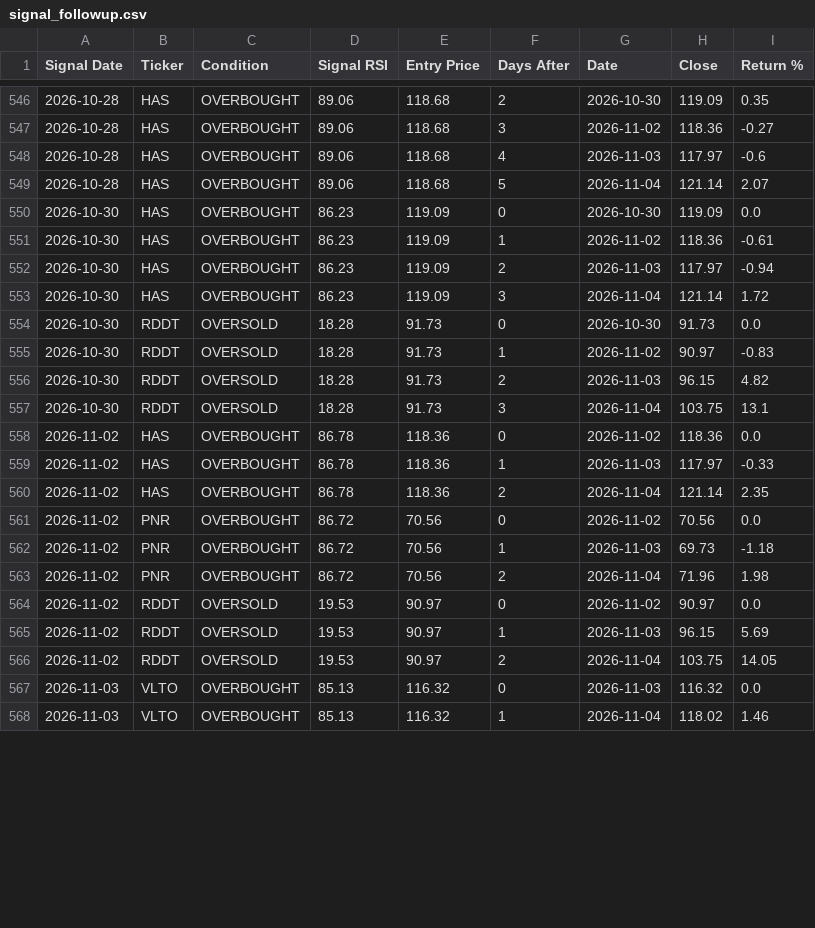
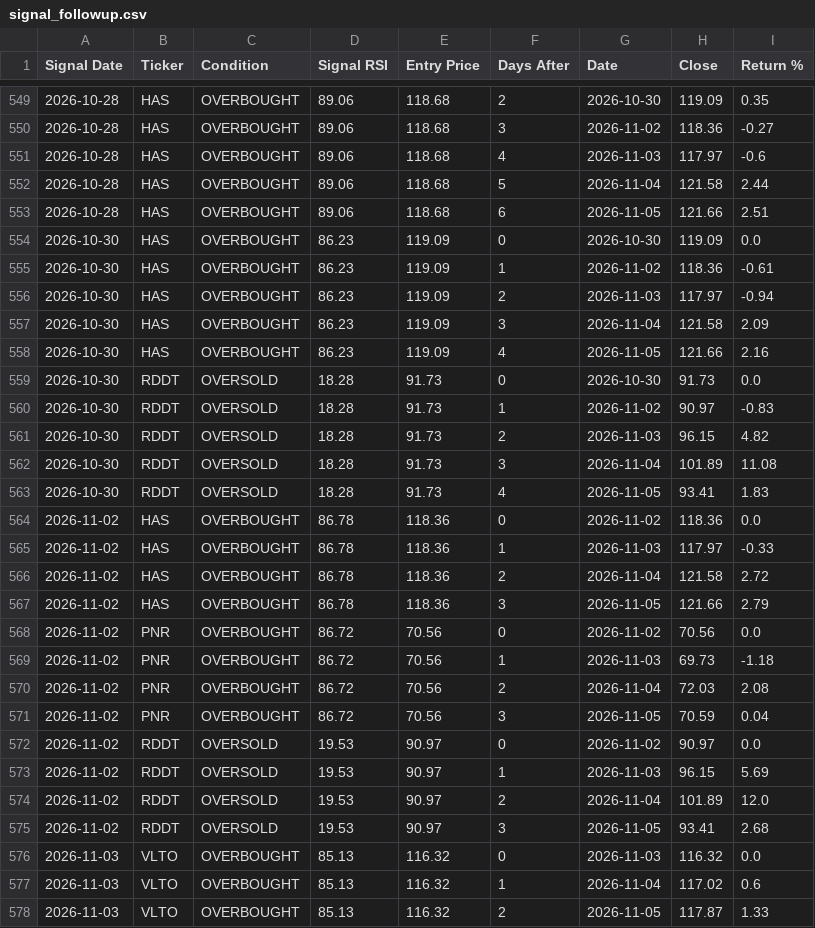
Before and after one commit to smartmoneybitesofficial-hub/rsi-scanner, a CSV file: signal_followup.csv, drawn as a sheet; only a part is shown, gaps mark what is left out; the diff covers the shown part only.

Commit message:
Update RSI signals [skip ci]

```diff
--- a/signal_followup.csv
+++ b/signal_followup.csv
@@ -548,3 +551,4 @@ Signal Date,Ticker,Condition,Signal RSI,Entry Price,Days After,Date,Close,Return
 2026-10-28,HAS,OVERBOUGHT,89.06,118.68,4,2026-11-03,117.97,-0.6
-2026-10-28,HAS,OVERBOUGHT,89.06,118.68,5,2026-11-04,121.14,2.07
+2026-10-28,HAS,OVERBOUGHT,89.06,118.68,5,2026-11-04,121.58,2.44
+2026-10-28,HAS,OVERBOUGHT,89.06,118.68,6,2026-11-05,121.66,2.51
 2026-10-30,HAS,OVERBOUGHT,86.23,119.09,0,2026-10-30,119.09,0.0
@@ -552,3 +556,4 @@ Signal Date,Ticker,Condition,Signal RSI,Entry Price,Days After,Date,Close,Return
 2026-10-30,HAS,OVERBOUGHT,86.23,119.09,2,2026-11-03,117.97,-0.94
-2026-10-30,HAS,OVERBOUGHT,86.23,119.09,3,2026-11-04,121.14,1.72
+2026-10-30,HAS,OVERBOUGHT,86.23,119.09,3,2026-11-04,121.58,2.09
+2026-10-30,HAS,OVERBOUGHT,86.23,119.09,4,2026-11-05,121.66,2.16
 2026-10-30,RDDT,OVERSOLD,18.28,91.73,0,2026-10-30,91.73,0.0
@@ -556,13 +561,18 @@ Signal Date,Ticker,Condition,Signal RSI,Entry Price,Days After,Date,Close,Return
 2026-10-30,RDDT,OVERSOLD,18.28,91.73,2,2026-11-03,96.15,4.82
-2026-10-30,RDDT,OVERSOLD,18.28,91.73,3,2026-11-04,103.75,13.1
+2026-10-30,RDDT,OVERSOLD,18.28,91.73,3,2026-11-04,101.89,11.08
+2026-10-30,RDDT,OVERSOLD,18.28,91.73,4,2026-11-05,93.41,1.83
 2026-11-02,HAS,OVERBOUGHT,86.78,118.36,0,2026-11-02,118.36,0.0
 2026-11-02,HAS,OVERBOUGHT,86.78,118.36,1,2026-11-03,117.97,-0.33
-2026-11-02,HAS,OVERBOUGHT,86.78,118.36,2,2026-11-04,121.14,2.35
+2026-11-02,HAS,OVERBOUGHT,86.78,118.36,2,2026-11-04,121.58,2.72
+2026-11-02,HAS,OVERBOUGHT,86.78,118.36,3,2026-11-05,121.66,2.79
 2026-11-02,PNR,OVERBOUGHT,86.72,70.56,0,2026-11-02,70.56,0.0
 2026-11-02,PNR,OVERBOUGHT,86.72,70.56,1,2026-11-03,69.73,-1.18
-2026-11-02,PNR,OVERBOUGHT,86.72,70.56,2,2026-11-04,71.96,1.98
+2026-11-02,PNR,OVERBOUGHT,86.72,70.56,2,2026-11-04,72.03,2.08
+2026-11-02,PNR,OVERBOUGHT,86.72,70.56,3,2026-11-05,70.59,0.04
 2026-11-02,RDDT,OVERSOLD,19.53,90.97,0,2026-11-02,90.97,0.0
 2026-11-02,RDDT,OVERSOLD,19.53,90.97,1,2026-11-03,96.15,5.69
-2026-11-02,RDDT,OVERSOLD,19.53,90.97,2,2026-11-04,103.75,14.05
+2026-11-02,RDDT,OVERSOLD,19.53,90.97,2,2026-11-04,101.89,12.0
+2026-11-02,RDDT,OVERSOLD,19.53,90.97,3,2026-11-05,93.41,2.68
 2026-11-03,VLTO,OVERBOUGHT,85.13,116.32,0,2026-11-03,116.32,0.0
-2026-11-03,VLTO,OVERBOUGHT,85.13,116.32,1,2026-11-04,118.02,1.46
+2026-11-03,VLTO,OVERBOUGHT,85.13,116.32,1,2026-11-04,117.02,0.6
+2026-11-03,VLTO,OVERBOUGHT,85.13,116.32,2,2026-11-05,117.87,1.33
```
Also changed, not shown: 7 added rows and 12 edited cells elsewhere in this file, signals.csv.
